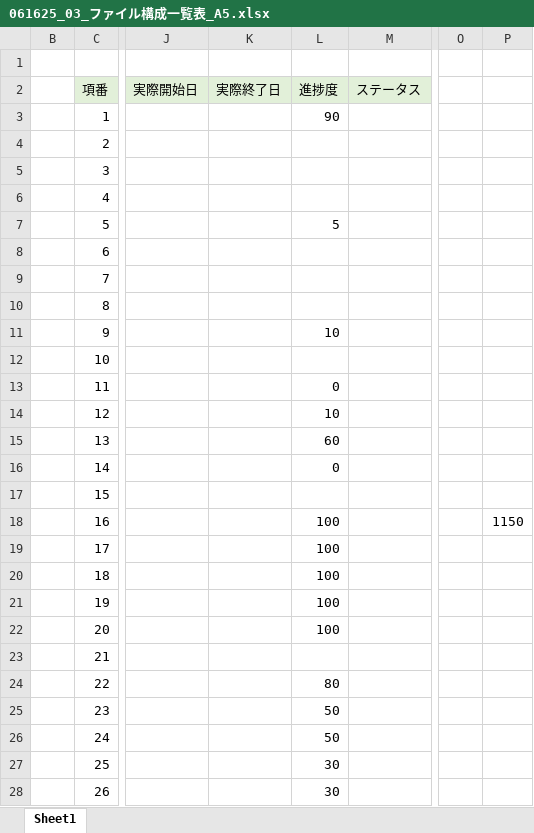
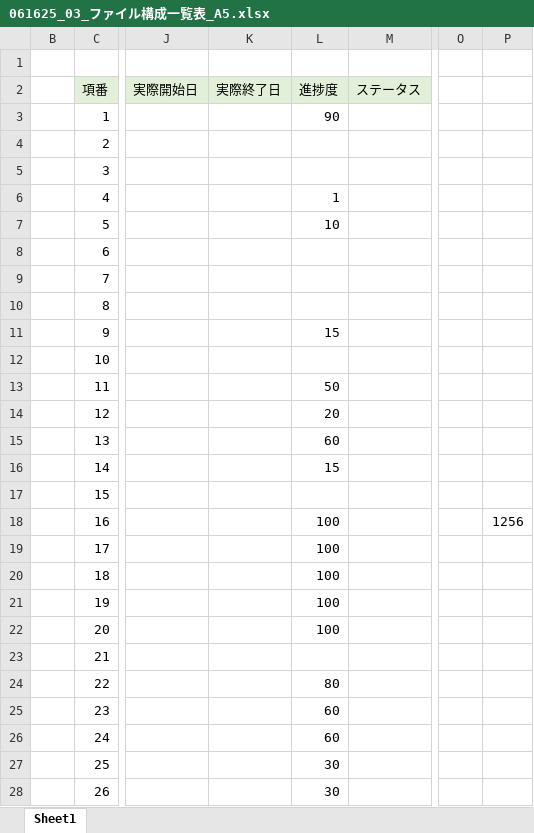
Before and after one commit to plusdojo2025/A5, an Excel workbook: documents/内部設計/061625_03_ファイル構成一覧表_A5.xlsx, sheet Sheet1, drawn as a sheet; only a part is shown, gaps mark what is left out; values as stored, in another font and other column widths than the file's, no borders; the diff names each change by its address in the sheet, - before the commit and + after, or states it on an @@ line.

```diff
--- a/documents/内部設計/061625_03_ファイル構成一覧表_A5.xlsx (sheet Sheet1)
+++ b/documents/内部設計/061625_03_ファイル構成一覧表_A5.xlsx (sheet Sheet1)
-L6 (進捗度): (empty)
+L6 (進捗度): 1
-L7 (進捗度): 5
+L7 (進捗度): 10
-L11 (進捗度): 10
+L11 (進捗度): 15
-L13 (進捗度): 0
+L13 (進捗度): 50
-L14 (進捗度): 10
+L14 (進捗度): 20
-L16 (進捗度): 0
+L16 (進捗度): 15
-P18: 1150
+P18: 1256
-L25:L26 (進捗度): 50
+L25:L26 (進捗度): 60
```
Also changed, not shown: 2 other files.
